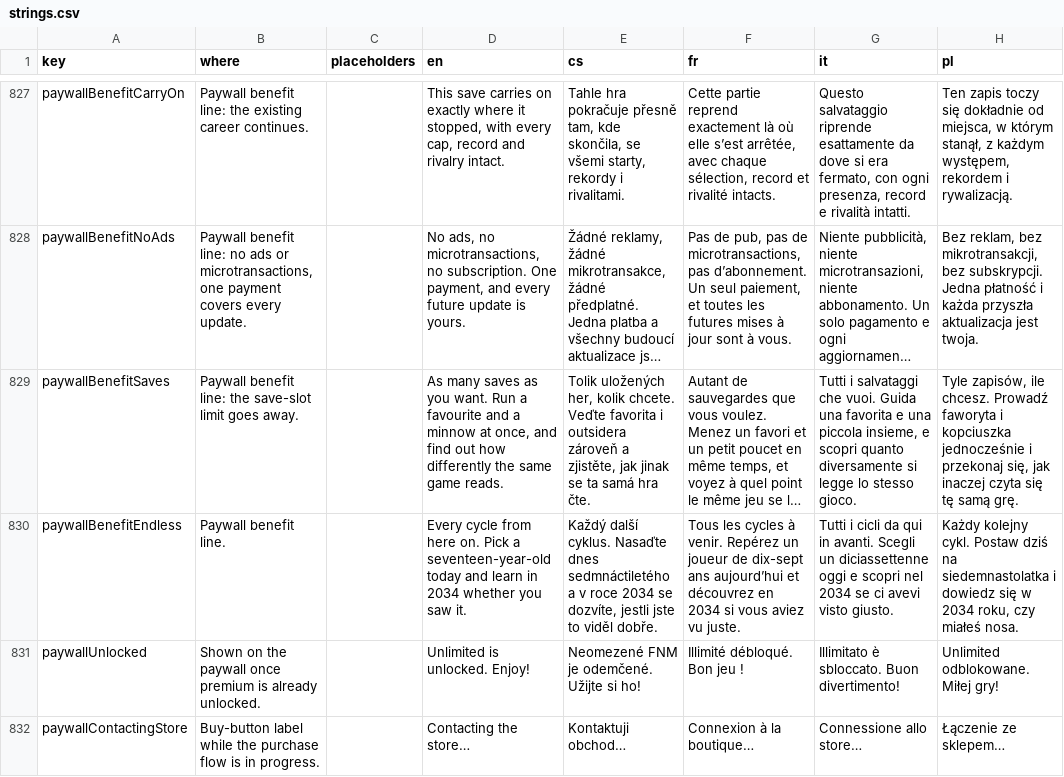
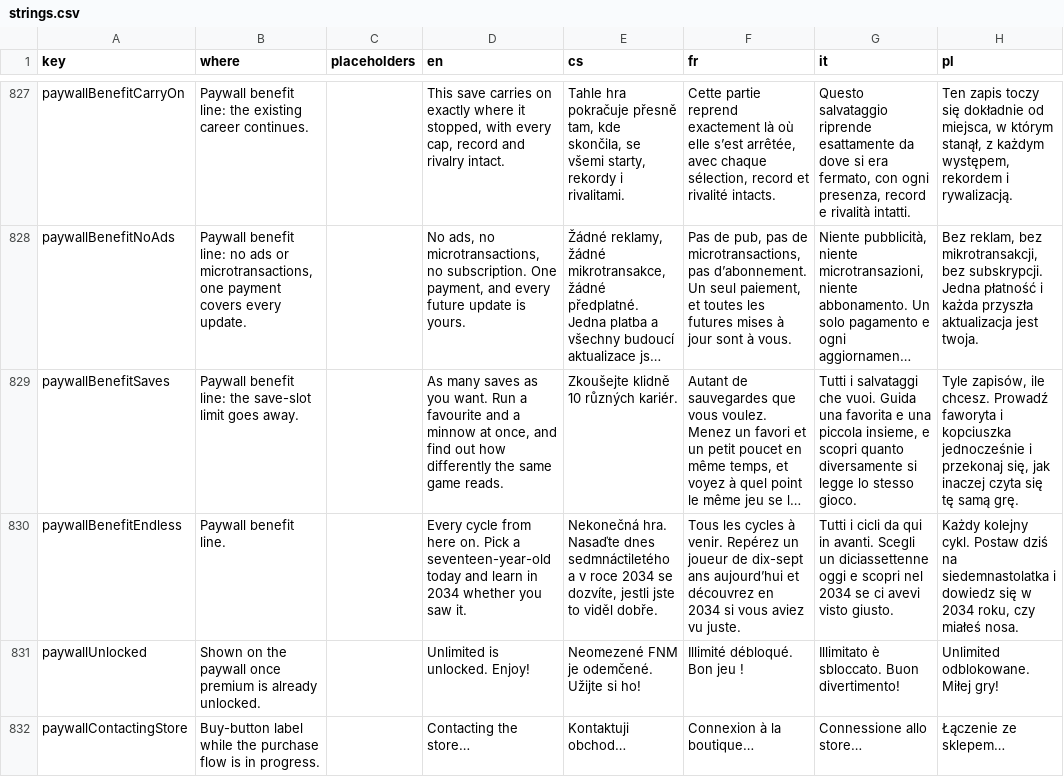
Before and after one commit to Kapsid/fnm26, a CSV file: copy/strings.csv, drawn as a sheet; only a part is shown, gaps mark what is left out; long unchanged cells end in …; the diff names each change by its address in the sheet, - before the commit and + after, or states it on an @@ line.

```diff
--- a/copy/strings.csv
+++ b/copy/strings.csv
-E829 (cs): Tolik uložených her, kolik chcete. Veďte favorita i outsidera zároveň a zjistěte, jak jinak se ta samá hra čte.
+E829 (cs): Zkoušejte klidně 10 různých kariér.
-E830 (cs): Každý další cyklus. Nasaďte dnes…
+E830 (cs): Nekonečná hra. Nasaďte dnes…
```
Also changed, not shown: 2 other files.
